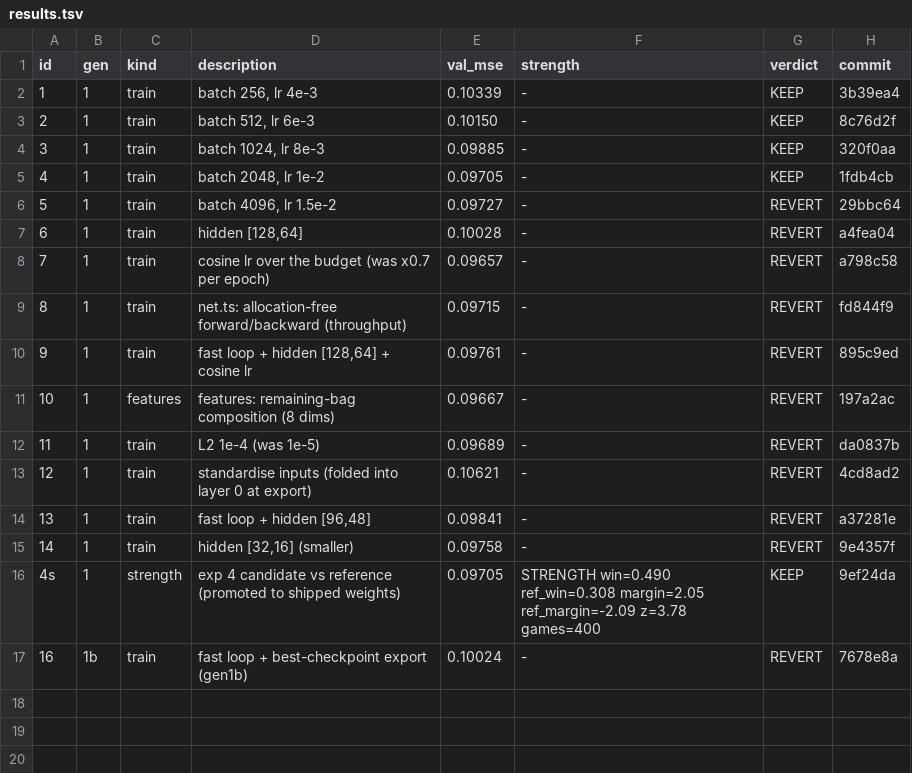
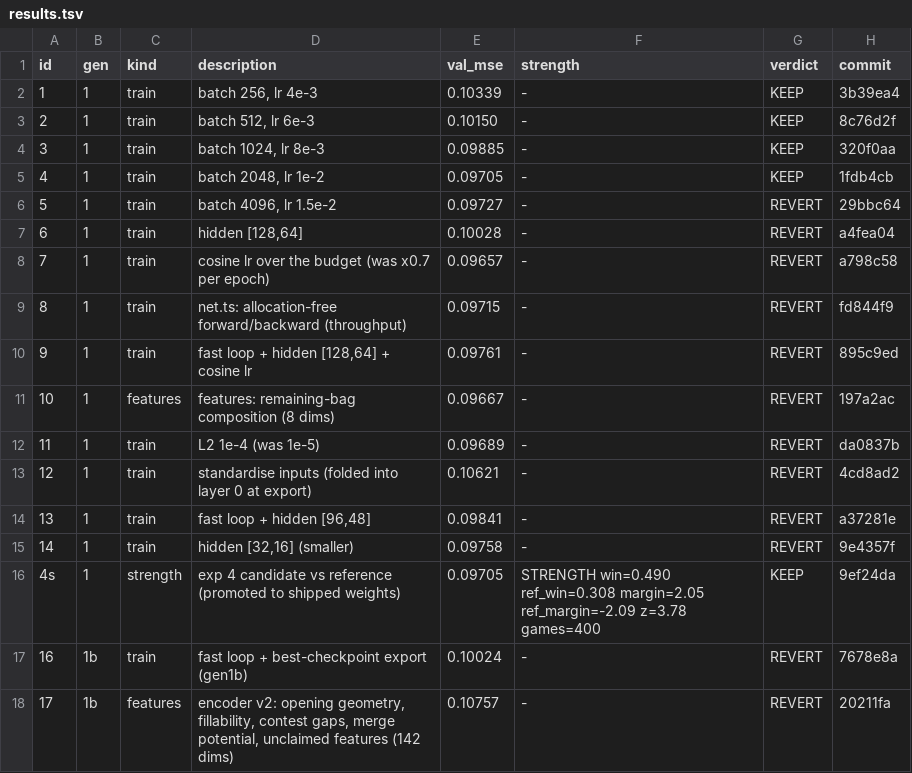
Before and after one commit to maxwellgerber/carcassone, a TSV file: research/results.tsv, drawn as a sheet.

```diff
--- a/research/results.tsv
+++ b/research/results.tsv
@@ -17 +17,2 @@ id	gen	kind	description	val_mse	strength	verdict	commit
 16	1b	train	fast loop + best-checkpoint export (gen1b)	0.10024	-	REVERT	7678e8a
+17	1b	features	encoder v2: opening geometry, fillability, contest gaps, merge potential, unclaimed features (142 dims)	0.10757	-	REVERT	20211fa
```
